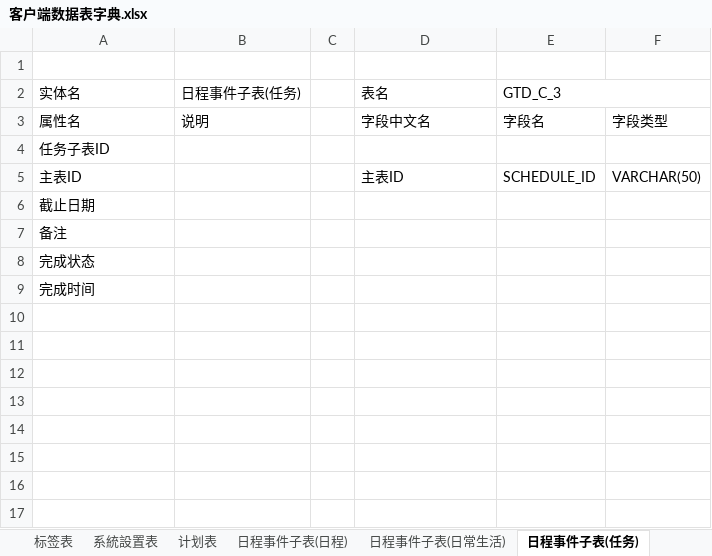
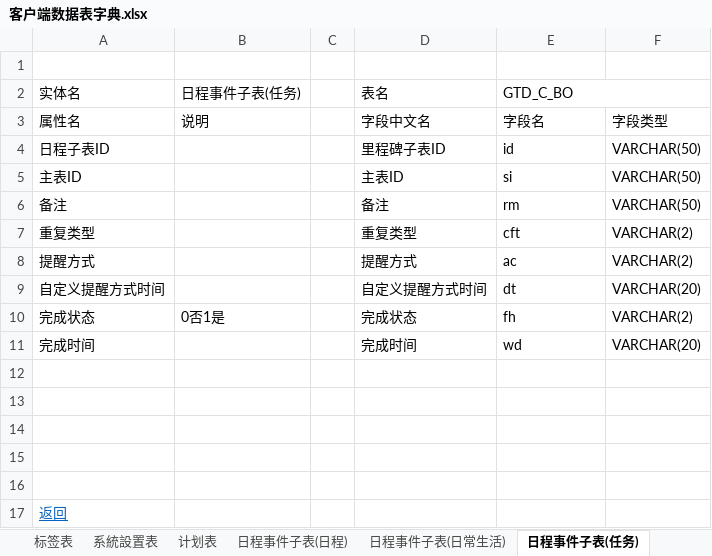
Before and after one commit to XJ-GTD/GTD2, an Excel workbook: A-开发相关文档素材/2.数据库表/客户端数据表字典.xlsx, sheet 日程事件子表(任务), drawn as a sheet; values as stored, in another font and other column widths than the file's, no borders; removed rows and columns are numbered as before the commit, all else as after; the diff names each change by its address in the sheet, - before the commit and + after, or states it on an @@ line.

```diff
--- a/A-开发相关文档素材/2.数据库表/客户端数据表字典.xlsx (sheet 日程事件子表(任务))
+++ b/A-开发相关文档素材/2.数据库表/客户端数据表字典.xlsx (sheet 日程事件子表(任务))
-E2: GTD_C_3
+E2: GTD_C_BO
-row 4: 任务子表ID
+row 4: 日程子表ID |  |  | 里程碑子表ID | id | VARCHAR(50)
-E5 (GTD_C_BO): SCHEDULE_ID
+E5 (GTD_C_BO): si
+row 6: 备注 |  |  | 备注 | rm | VARCHAR(50)
+row 7: 重复类型 |  |  | 重复类型 | cft | VARCHAR(2)
+row 8: 提醒方式 |  |  | 提醒方式 | ac | VARCHAR(2)
+row 9: 自定义提醒方式时间 |  |  | 自定义提醒方式时间 | dt | VARCHAR(20)
+row 10: 完成状态 | 0否1是 |  | 完成状态 | fh | VARCHAR(2)
+row 11: 完成时间 |  |  | 完成时间 | wd | VARCHAR(20)
-A12 (实体名): 截止日期
+A12 (实体名): (empty)
-A13 (实体名): 备注
+A13 (实体名): (empty)
-A14 (实体名): 完成状态
+A14 (实体名): (empty)
+row 15: (empty)
+row 16: (empty)
-A17 (实体名): 完成时间
+A17 (实体名): 返回
@@ A17 underline: off → on, text colour: black → #0563C1 @@
```
Also changed, not shown: sheet 日程事件子表(纪念日), sheet 日程事件子表(日常生活), sheet 日程事件子表(备忘录), sheet 日程事件子表(日程), sheet 一览.
